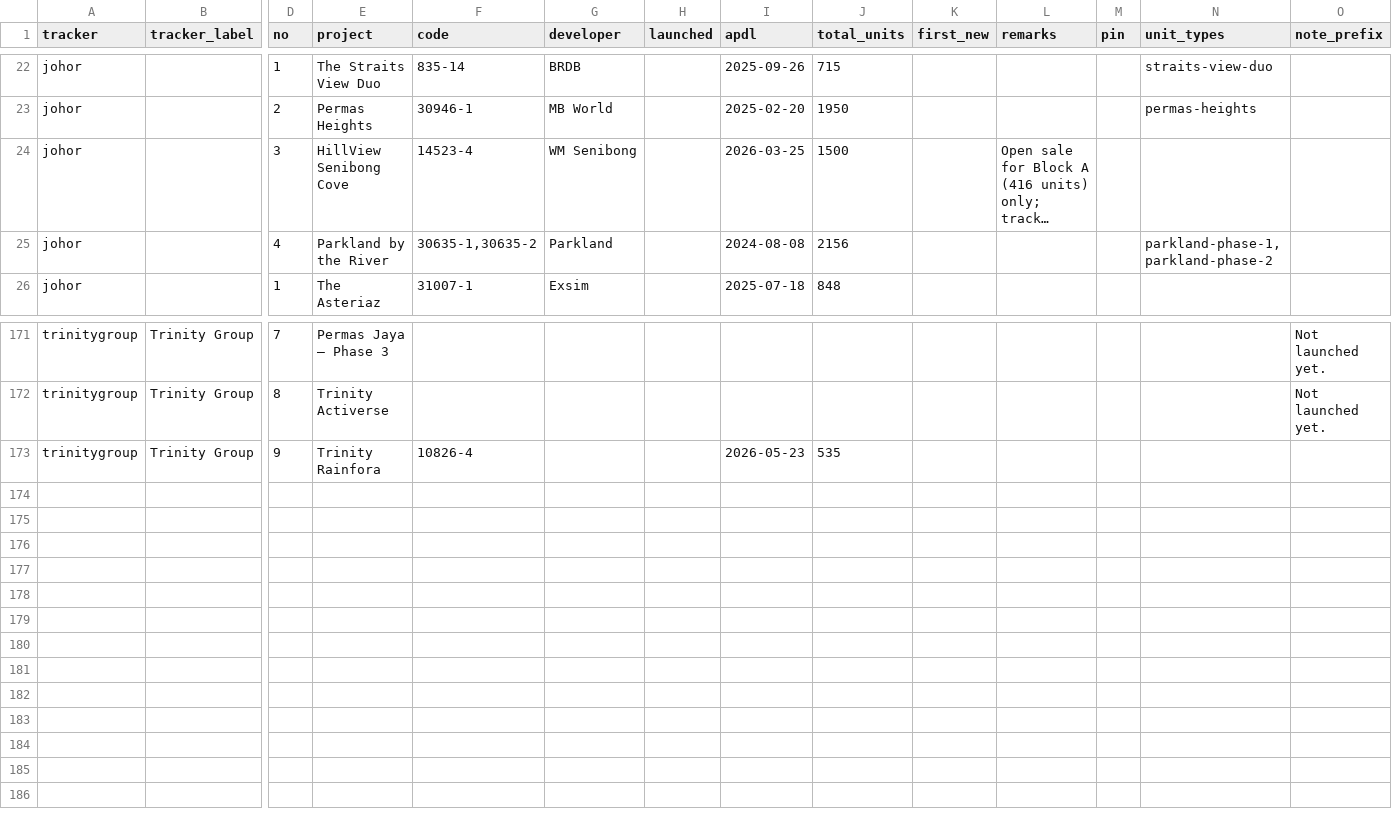
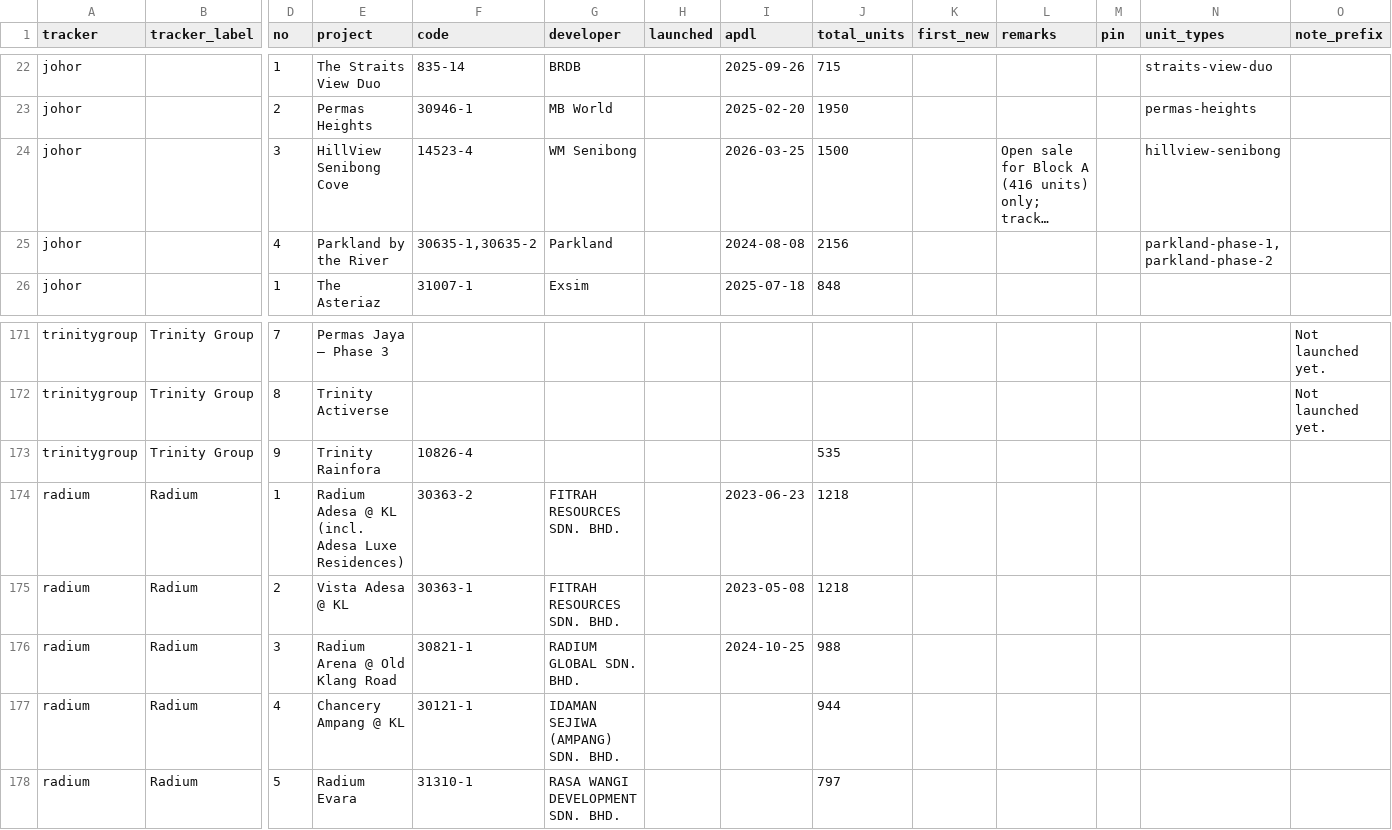
Before and after one commit to smtcu/teduh-tracker, a CSV file: projects.csv, drawn as a sheet; only a part is shown, gaps mark what is left out; long unchanged cells end in …; rows hold the shown columns only; the diff covers the shown part only; the diff names each change by its address in the sheet, - before the commit and + after, or states it on an @@ line.

```diff
--- a/projects.csv
+++ b/projects.csv
-N24 (unit_types): (empty)
+N24 (unit_types): hillview-senibong
-I173 (apdl): 2026-05-23
+I173 (apdl): (empty)
+row 174: radium | Radium | 1 | Radium Adesa @ KL (incl. Adesa Luxe Residences) | 30363-2 | FITRAH RESOURCES SDN. BHD. |  | 2023-06-23 | 1218
+row 175: radium | Radium | 2 | Vista Adesa @ KL | 30363-1 | FITRAH RESOURCES SDN. BHD. |  | 2023-05-08 | 1218
+row 176: radium | Radium | 3 | Radium Arena @ Old Klang Road | 30821-1 | RADIUM GLOBAL SDN. BHD. |  | 2024-10-25 | 988
+row 177: radium | Radium | 4 | Chancery Ampang @ KL | 30121-1 | IDAMAN SEJIWA (AMPANG) SDN. BHD. |  |  | 944
+row 178: radium | Radium | 5 | Radium Evara | 31310-1 | RASA WANGI DEVELOPMENT SDN. BHD. |  |  | 797
```
Also changed, not shown: 109 edited cells elsewhere in this file, 1 other file.
